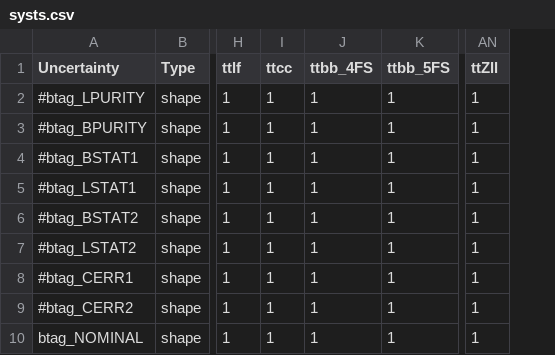
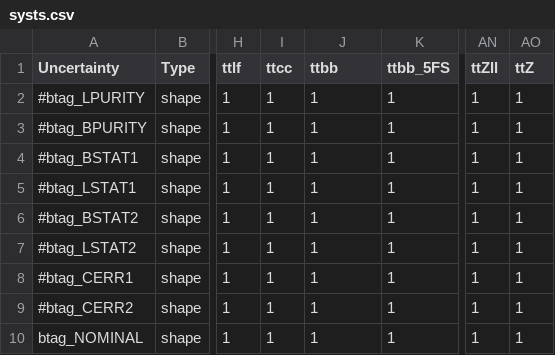
Before and after one commit to kit-cn-cms/pyroot-plotscripts, a CSV file: configs/sfPatch/systs.csv, drawn as a sheet; only a part is shown, gaps mark what is left out; the diff names each change by its address in the sheet, - before the commit and + after, or states it on an @@ line.

```diff
--- a/configs/sfPatch/systs.csv
+++ b/configs/sfPatch/systs.csv
+column AO (ttZ), rows 2-10: all 1
-J1: ttbb_4FS
+J1: ttbb
```
Also changed, not shown: configs/sfPatch/systs_testSFs.csv, 10 other files.
